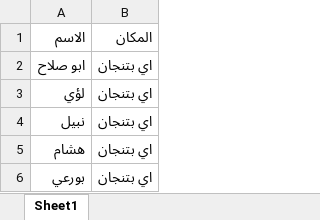
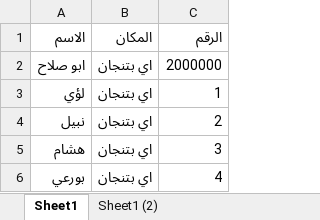
Before and after one commit to LoayMoh99/SimpleScrappingApp, an Excel workbook: data.xlsx, sheet Sheet1, drawn as a sheet; values as stored, in another font and other column widths than the file's, no borders; the diff names each change by its address in the sheet, - before the commit and + after, or states it on an @@ line.

```diff
--- a/data.xlsx (sheet Sheet1)
+++ b/data.xlsx (sheet Sheet1)
+sheet tab: Sheet1 (2)
+column C (الرقم), rows 2-6: 2000000 | 1 | 2 | 3 | 4
```
Also changed, not shown: 5 other files.
